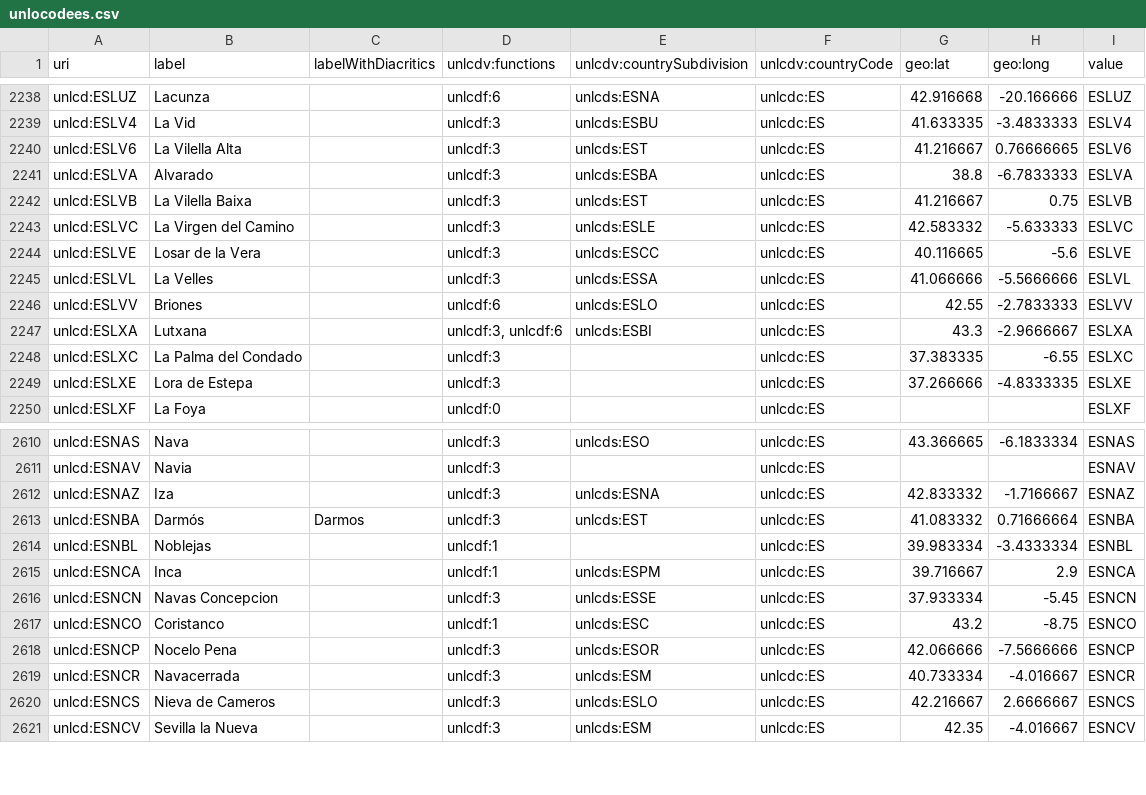
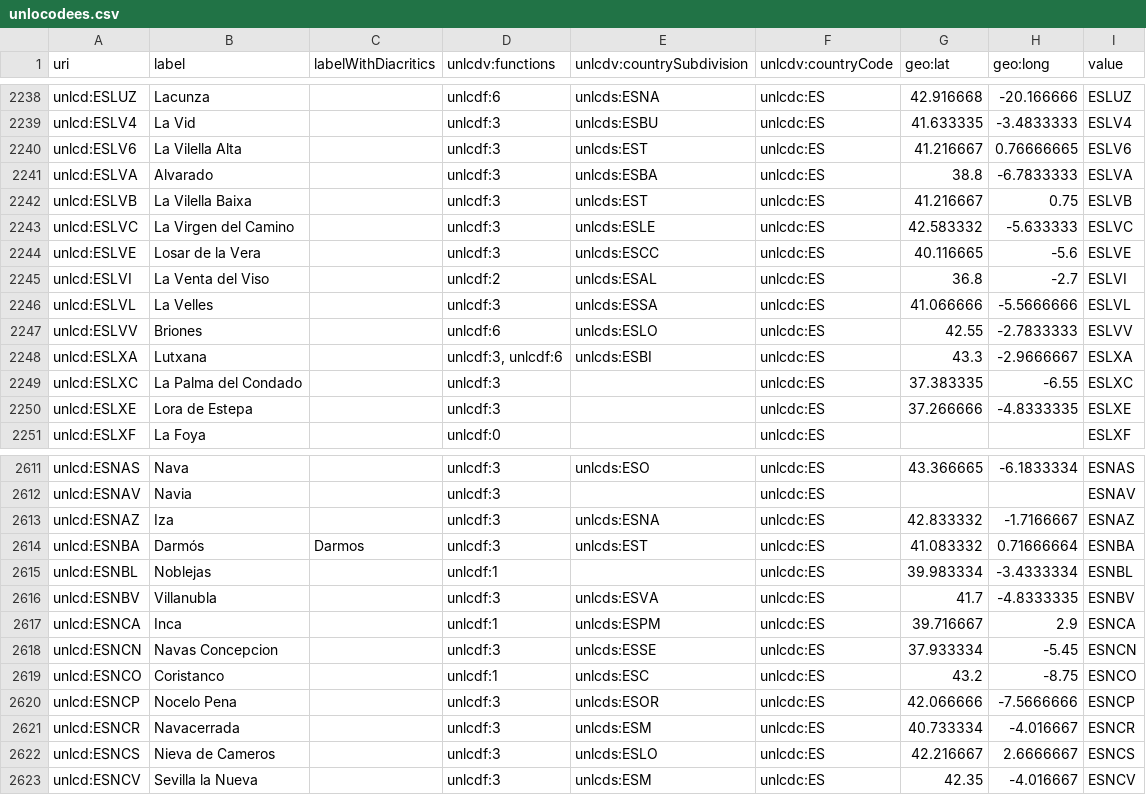
Before and after one commit to uncefact/vocabulary-outputs, a CSV file: _data/unlocodees.csv, drawn as a sheet; only a part is shown, gaps mark what is left out; the diff names each change by its address in the sheet, - before the commit and + after, or states it on an @@ line.

```diff
--- a/_data/unlocodees.csv
+++ b/_data/unlocodees.csv
+row 2245: unlcd:ESLVI | La Venta del Viso |  | unlcdf:2 | unlcds:ESAL | unlcdc:ES | 36.8 | -2.7 | ESLVI
+row 2616: unlcd:ESNBV | Villanubla |  | unlcdf:3 | unlcds:ESVA | unlcdc:ES | 41.7 | -4.8333335 | ESNBV
```
Also changed, not shown: _data/unlocodeco.csv, _data/unlocodeec.csv, 48 other files.
